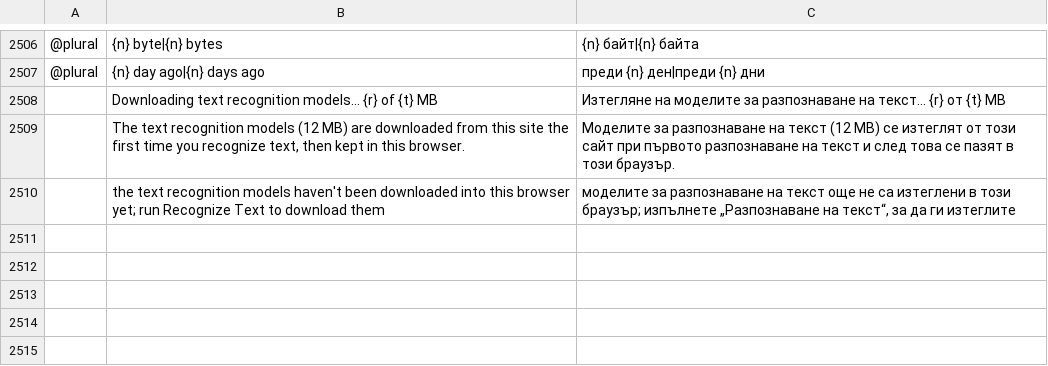
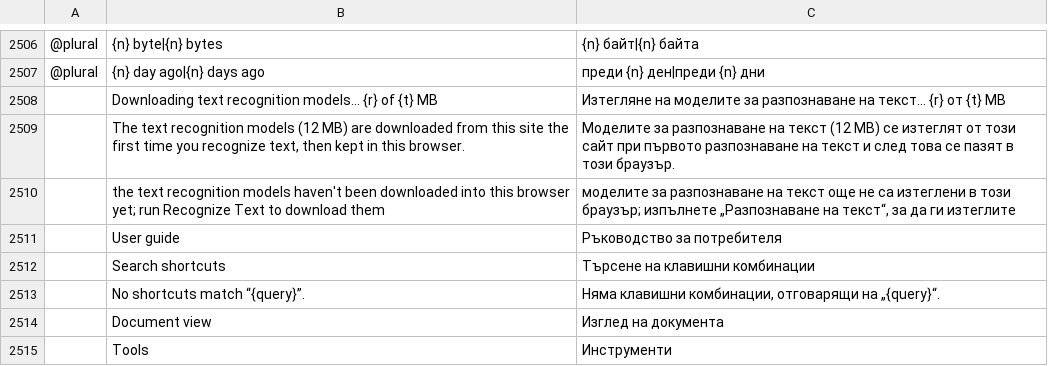
Before and after one commit to treeforjs/pdfcraft, a TSV file: crates/ui-egui/src/i18n/bg.tsv, drawn as a sheet; only a part is shown, gaps mark what is left out; the diff names each change by its address in the sheet, - before the commit and + after, or states it on an @@ line.

```diff
--- a/crates/ui-egui/src/i18n/bg.tsv
+++ b/crates/ui-egui/src/i18n/bg.tsv
+row 2511:  | User guide | Ръководство за потребителя
+row 2512:  | Search shortcuts | Търсене на клавишни комбинации
+row 2513:  | No shortcuts match “{query}”. | Няма клавишни комбинации, отговарящи на „{query}“.
+row 2514:  | Document view | Изглед на документа
+row 2515:  | Tools | Инструменти
```
Also changed, not shown: crates/ui-egui/src/i18n/hu.tsv, crates/ui-egui/src/i18n/ja.tsv, 46 other files.
